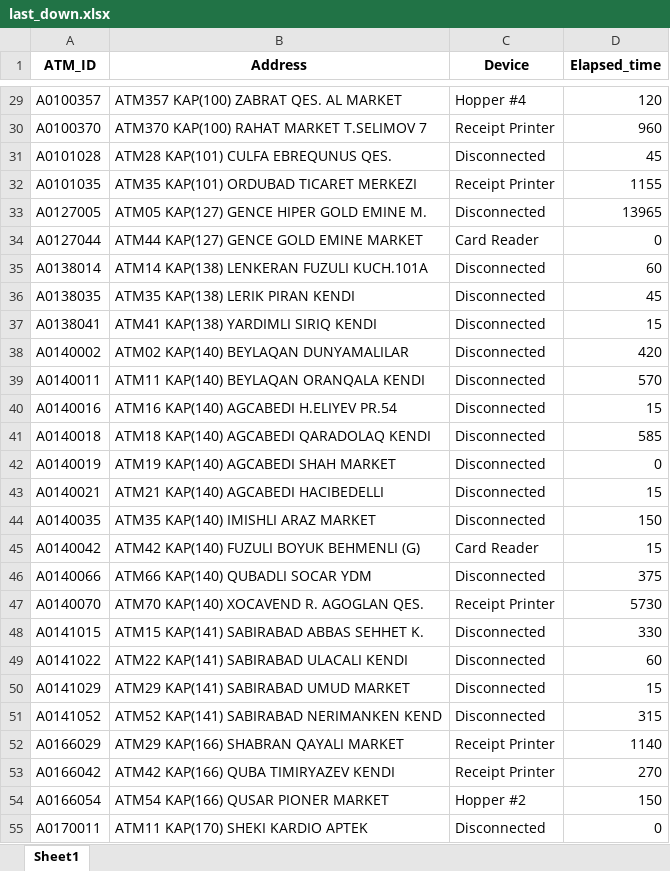
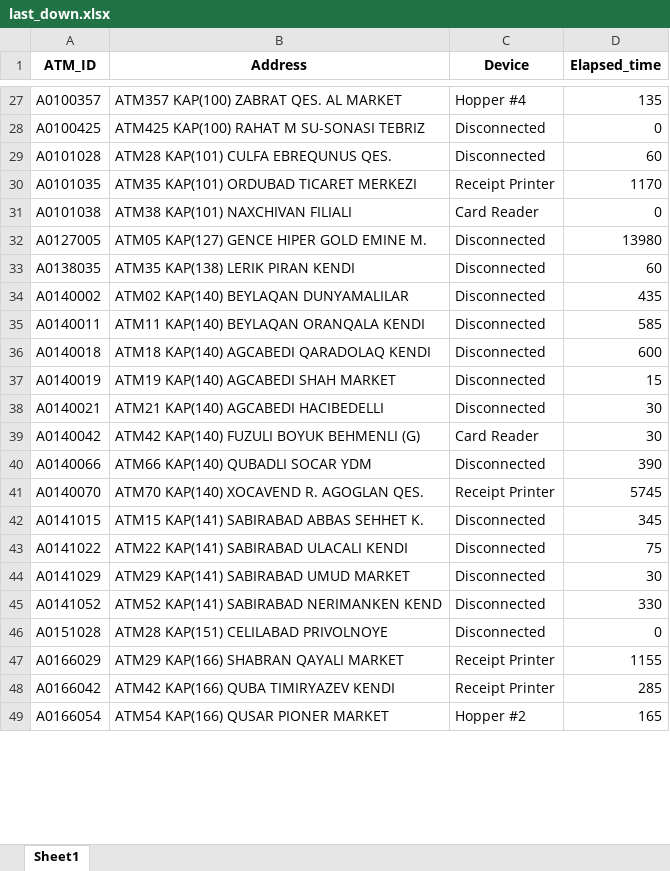
Before and after one commit to kbturgut090/fimi, an Excel workbook: last_down.xlsx, sheet Sheet1, drawn as a sheet; only a part is shown, gaps mark what is left out; values as stored, in another font and other column widths than the file's, no borders; removed rows and columns are numbered as before the commit, all else as after; the diff covers the shown part only; the diff names each change by its address in the sheet, - before the commit and + after, or states it on an @@ line.

```diff
--- a/last_down.xlsx (sheet Sheet1)
+++ b/last_down.xlsx (sheet Sheet1)
-D27 (Elapsed_time): 120
+D27 (Elapsed_time): 135
-row 30: A0100370 | ATM370 KAP(100) RAHAT MARKET T.SELIMOV 7 | Receipt Printer | 960
+row 28: A0100425 | ATM425 KAP(100) RAHAT M SU-SONASI TEBRIZ | Disconnected | 0
-D29 (Elapsed_time): 45
+D29 (Elapsed_time): 60
-D30 (Elapsed_time): 1155
+D30 (Elapsed_time): 1170
+row 31: A0101038 | ATM38 KAP(101) NAXCHIVAN FILIALI | Card Reader | 0
-D32 (Elapsed_time): 13965
+D32 (Elapsed_time): 13980
-row 34: A0127044 | ATM44 KAP(127) GENCE GOLD EMINE MARKET | Card Reader | 0
-row 35: A0138014 | ATM14 KAP(138) LENKERAN FUZULI KUCH.101A | Disconnected | 60
-D33 (Elapsed_time): 45
+D33 (Elapsed_time): 60
-row 37: A0138041 | ATM41 KAP(138) YARDIMLI SIRIQ KENDI | Disconnected | 15
-D34 (Elapsed_time): 420
+D34 (Elapsed_time): 435
-D35 (Elapsed_time): 570
+D35 (Elapsed_time): 585
-row 40: A0140016 | ATM16 KAP(140) AGCABEDI H.ELIYEV PR.54 | Disconnected | 15
-D36 (Elapsed_time): 585
+D36 (Elapsed_time): 600
-D37 (Elapsed_time): 0
+D37 (Elapsed_time): 15
-D38 (Elapsed_time): 15
+D38 (Elapsed_time): 30
-row 44: A0140035 | ATM35 KAP(140) IMISHLI ARAZ MARKET | Disconnected | 150
-D39 (Elapsed_time): 15
+D39 (Elapsed_time): 30
-D40 (Elapsed_time): 375
+D40 (Elapsed_time): 390
-D41 (Elapsed_time): 5730
+D41 (Elapsed_time): 5745
-D42 (Elapsed_time): 330
+D42 (Elapsed_time): 345
-D43 (Elapsed_time): 60
+D43 (Elapsed_time): 75
-D44 (Elapsed_time): 15
+D44 (Elapsed_time): 30
-D45 (Elapsed_time): 315
+D45 (Elapsed_time): 330
+row 46: A0151028 | ATM28 KAP(151) CELILABAD PRIVOLNOYE | Disconnected | 0
-D47 (Elapsed_time): 1140
+D47 (Elapsed_time): 1155
-D48 (Elapsed_time): 270
+D48 (Elapsed_time): 285
-D49 (Elapsed_time): 150
+D49 (Elapsed_time): 165
-row 55: A0170011 | ATM11 KAP(170) SHEKI KARDIO APTEK | Disconnected | 0
```
Also changed, not shown: 4 added rows, 5 removed rows and 29 edited cells elsewhere in this sheet.
